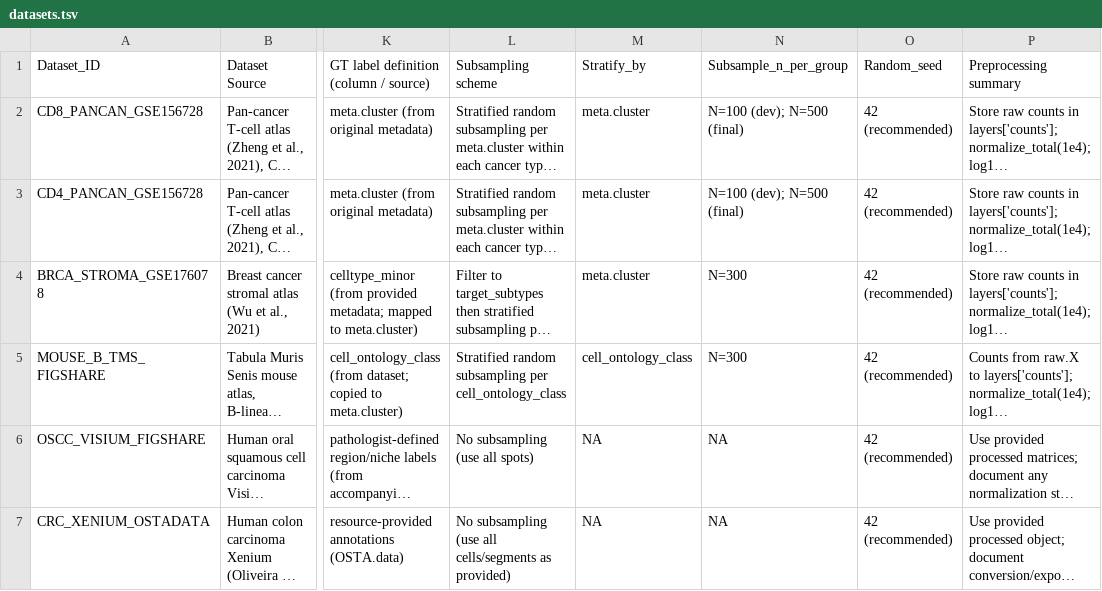
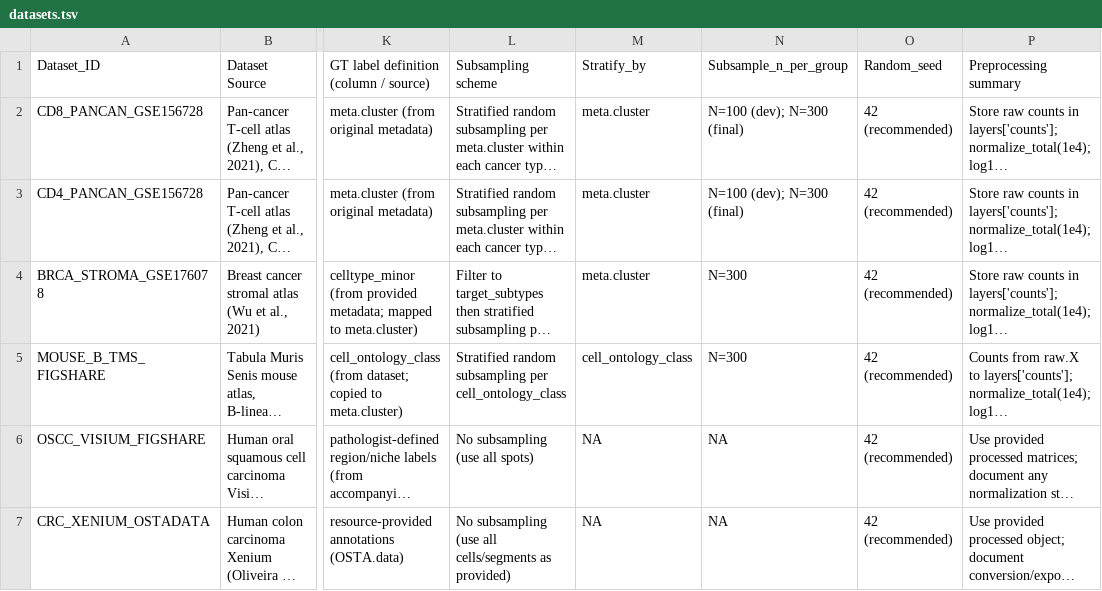
Before and after one commit to kenflab/LLM-scCurator, a TSV file: paper/config/datasets.tsv, drawn as a sheet; only a part is shown, gaps mark what is left out; long unchanged cells end in …; the diff names each change by its address in the sheet, - before the commit and + after, or states it on an @@ line.

Commit message:
Modify dataset entries in datasets.tsv
Updated dataset entries for CD8 and CD4 subsets with new subsampling values and added notes for reproducibility.

```diff
--- a/paper/config/datasets.tsv
+++ b/paper/config/datasets.tsv
-N2:N3: N=100 (dev); N=500 (final)
+N2:N3: N=100 (dev); N=300 (final)
```
